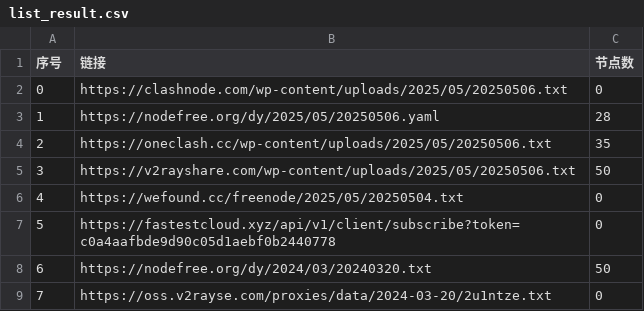
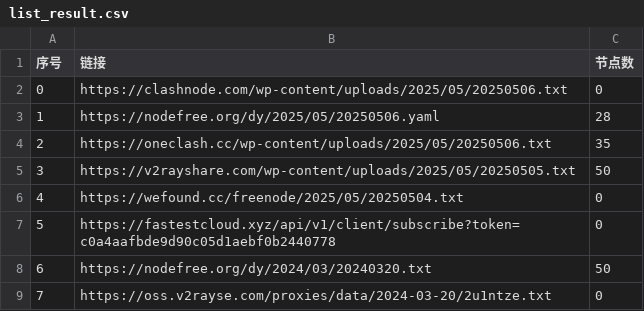
Before and after one commit to chengzhiming/AutoMergePublicNodes, a CSV file: list_result.csv, drawn as a sheet; only a part is shown.

```diff
--- a/list_result.csv
+++ b/list_result.csv
@@ -4,3 +4,3 @@
 2,https://oneclash.cc/wp-content/uploads/2025/05/20250506.txt,35
-3,https://v2rayshare.com/wp-content/uploads/2025/05/20250506.txt,50
+3,https://v2rayshare.com/wp-content/uploads/2025/05/20250505.txt,50
 4,https://wefound.cc/freenode/2025/05/20250504.txt,0
```
Also changed, not shown: 8 other files.
